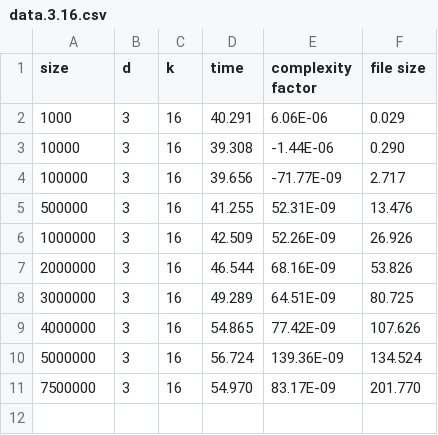
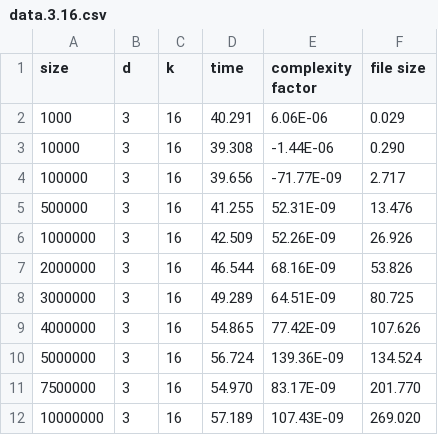
Before and after one commit to scarburato/distributedKMeans, a CSV file: bench/data.3.16.csv, drawn as a sheet; the diff names each change by its address in the sheet, - before the commit and + after, or states it on an @@ line.

```diff
--- a/bench/data.3.16.csv
+++ b/bench/data.3.16.csv
+row 12: 10000000 | 3 | 16 | 57.189 | 107.43E-09 | 269.020
```
Also changed, not shown: bench/aggregated.csv, bench/data.3.4.csv, 9 other files.
